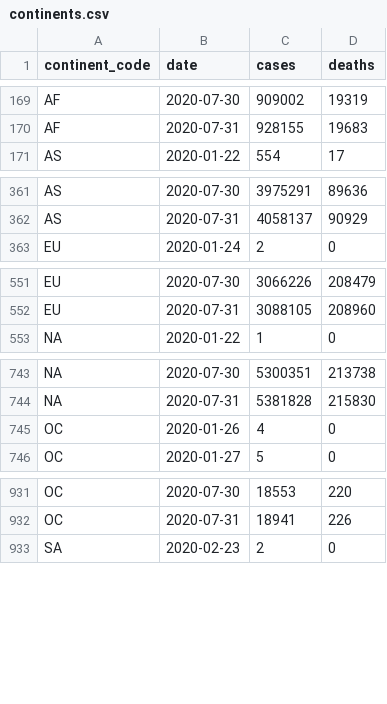
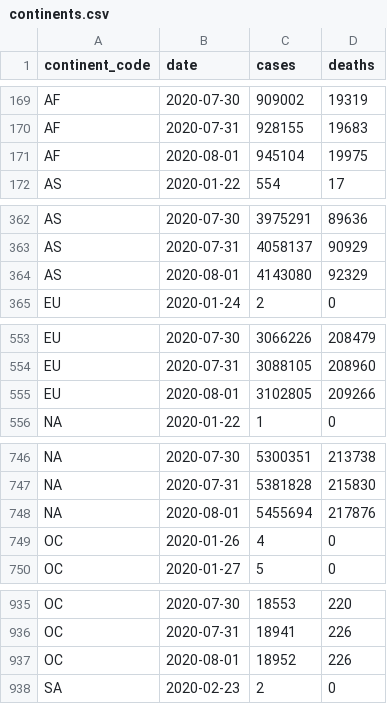
Before and after one commit to covid-open-data/xform-casecount-jhu, a CSV file: output/continents.csv, drawn as a sheet; only a part is shown, gaps mark what is left out; the diff covers the shown part only.

```diff
--- a/output/continents.csv
+++ b/output/continents.csv
@@ -170,2 +170,3 @@ AF,2020-07-30,909002,19319
 AF,2020-07-31,928155,19683
+AF,2020-08-01,945104,19975
 AS,2020-01-22,554,17
@@ -362,2 +363,3 @@ AS,2020-07-30,3975291,89636
 AS,2020-07-31,4058137,90929
+AS,2020-08-01,4143080,92329
 EU,2020-01-24,2,0
@@ -552,2 +554,3 @@ EU,2020-07-30,3066226,208479
 EU,2020-07-31,3088105,208960
+EU,2020-08-01,3102805,209266
 "NA",2020-01-22,1,0
@@ -744,2 +747,3 @@ EU,2020-07-31,3088105,208960
 "NA",2020-07-31,5381828,215830
+"NA",2020-08-01,5455694,217876
 OC,2020-01-26,4,0
@@ -932,2 +936,3 @@ OC,2020-07-30,18553,220
 OC,2020-07-31,18941,226
+OC,2020-08-01,18952,226
 SA,2020-02-23,2,0
```
Also changed, not shown: 1 added row elsewhere in this file, output/admin0/all.csv, output/global.csv, 1 other file.
